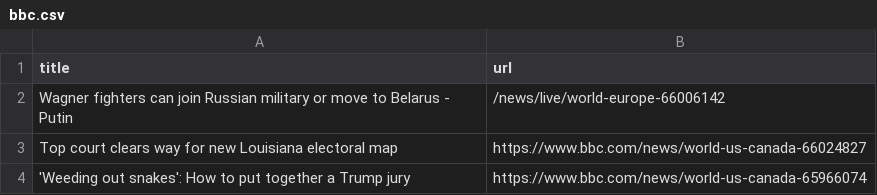
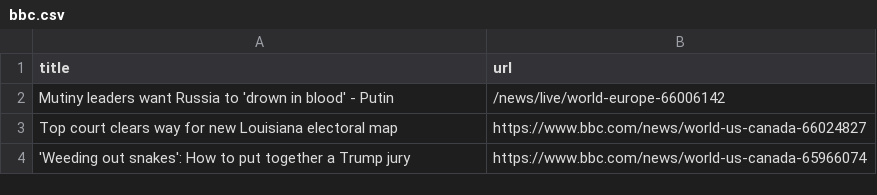
Before and after one commit to vlsachdev/automatic-scraper-bbc, a CSV file: bbc.csv, drawn as a sheet; only a part is shown.

```diff
--- a/bbc.csv
+++ b/bbc.csv
@@ -1,3 +1,3 @@
 title,url
-Wagner fighters can join Russian military or move to Belarus - Putin,/news/live/world-europe-66006142
+Mutiny leaders want Russia to 'drown in blood' - Putin,/news/live/world-europe-66006142
 Top court clears way for new Louisiana electoral map,https://www.bbc.com/news/world-us-canada-66024827
```
